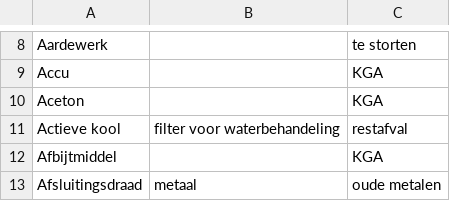
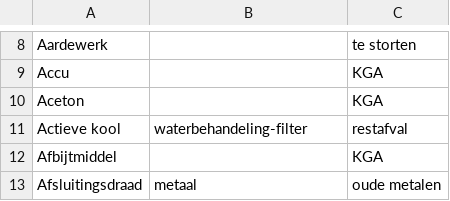
Before and after one commit to hapytex/afvalalfabet, a CSV file: data/data.csv, drawn as a sheet; only a part is shown, gaps mark what is left out.

```diff
--- a/data/data.csv
+++ b/data/data.csv
@@ -10,3 +10,3 @@ Accu,,KGA
 Aceton,,KGA
-Actieve kool,filter voor waterbehandeling,restafval
+Actieve kool,waterbehandeling-filter,restafval
 Afbijtmiddel,,KGA
```
Also changed, not shown: 5 other files.
